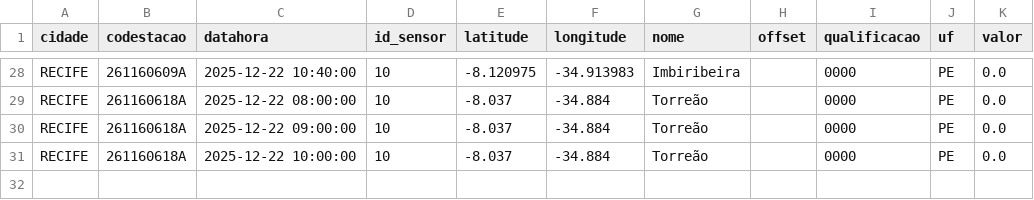
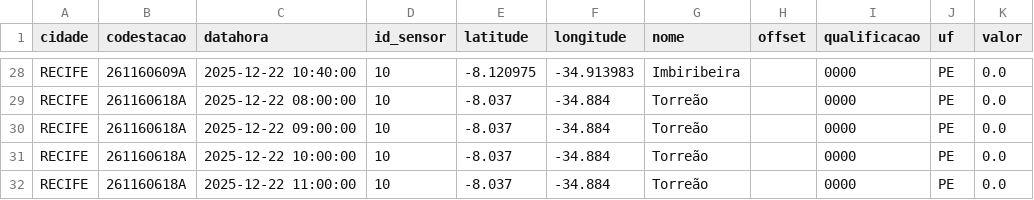
Before and after one commit to RafaellaB/Diagramas-de-risco-din-mico_01, a CSV file: chuva_recife_2025-12-22.csv, drawn as a sheet; only a part is shown, gaps mark what is left out; the diff names each change by its address in the sheet, - before the commit and + after, or states it on an @@ line.

```diff
--- a/chuva_recife_2025-12-22.csv
+++ b/chuva_recife_2025-12-22.csv
+row 32: RECIFE | 261160618A | 2025-12-22 11:00:00 | 10 | -8.037 | -34.884 | Torreão |  | 0000 | PE | 0.0
```
